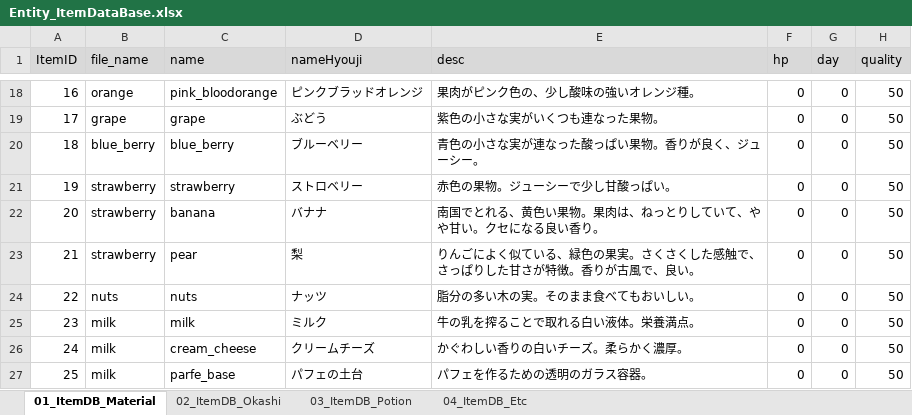
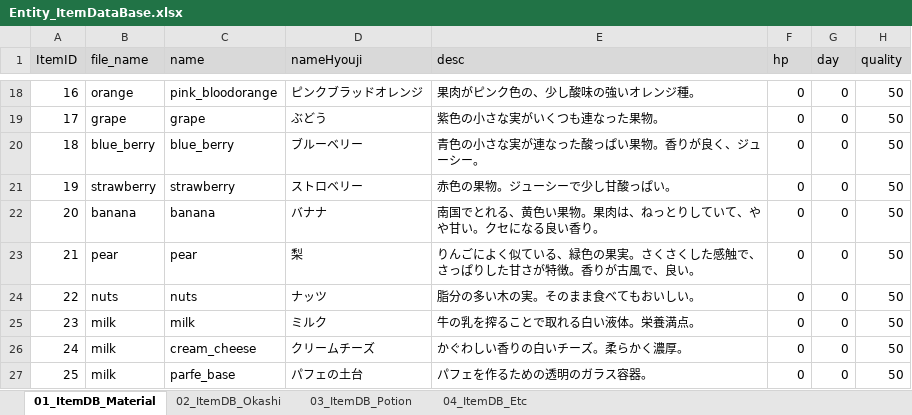
Before and after one commit to matoarita/Okashi_Atlier2, an Excel workbook: Assets/Excel_Data/Entity_ItemDataBase.xlsx, sheet 01_ItemDB_Material, drawn as a sheet; only a part is shown, gaps mark what is left out; values as stored, in another font and other column widths than the file's, no borders; the diff names each change by its address in the sheet, - before the commit and + after, or states it on an @@ line.

```diff
--- a/Assets/Excel_Data/Entity_ItemDataBase.xlsx (sheet 01_ItemDB_Material)
+++ b/Assets/Excel_Data/Entity_ItemDataBase.xlsx (sheet 01_ItemDB_Material)
-B22 (file_name): strawberry
+B22 (file_name): banana
-B23 (file_name): strawberry
+B23 (file_name): pear
```
Also changed, not shown: sheet 02_ItemDB_Okashi, 45 other files.
